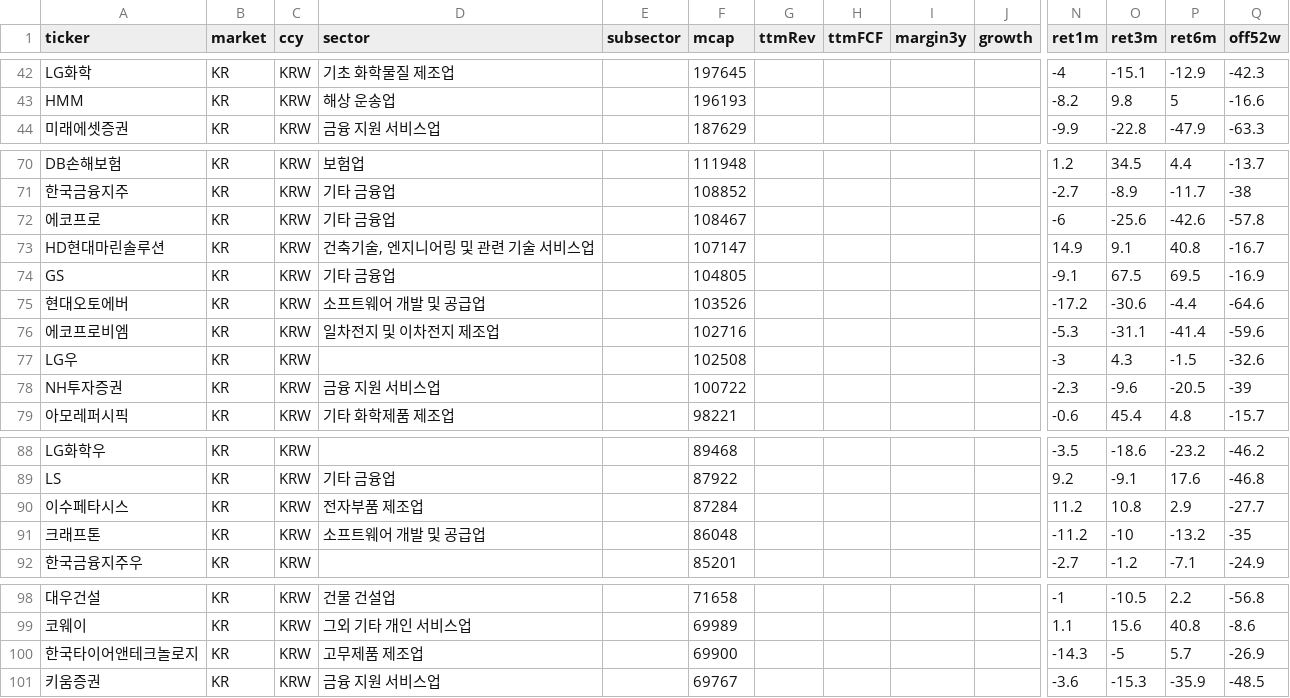
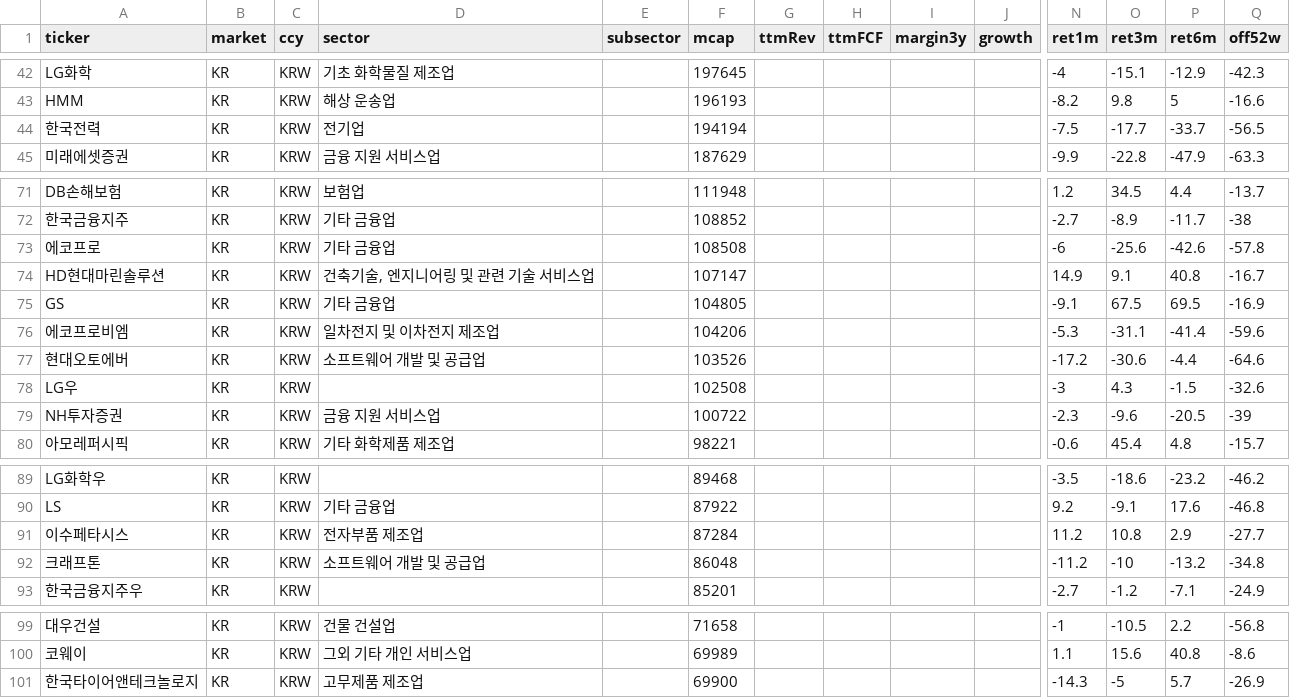
Before and after one commit to kyunghoony/public-hurdle, a CSV file: data/kr_top100.csv, drawn as a sheet; only a part is shown, gaps mark what is left out; removed rows and columns are numbered as before the commit, all else as after; rows hold the shown columns only; the diff names each change by its address in the sheet, - before the commit and + after, or states it on an @@ line.

```diff
--- a/data/kr_top100.csv
+++ b/data/kr_top100.csv
+row 44: 한국전력 | KR | KRW | 전기업 |  | 194194 |  |  |  |  | -7.5 | -17.7 | -33.7 | -56.5
-F73 (mcap): 108467
+F73 (mcap): 108508
+row 76: 에코프로비엠 | KR | KRW | 일차전지 및 이차전지 제조업 |  | 104206 |  |  |  |  | -5.3 | -31.1 | -41.4 | -59.6
-row 76: 에코프로비엠 | KR | KRW | 일차전지 및 이차전지 제조업 |  | 102716 |  |  |  |  | -5.3 | -31.1 | -41.4 | -59.6
-Q92 (off52w): -35
+Q92 (off52w): -34.8
-row 101: 키움증권 | KR | KRW | 금융 지원 서비스업 |  | 69767 |  |  |  |  | -3.6 | -15.3 | -35.9 | -48.5
```
